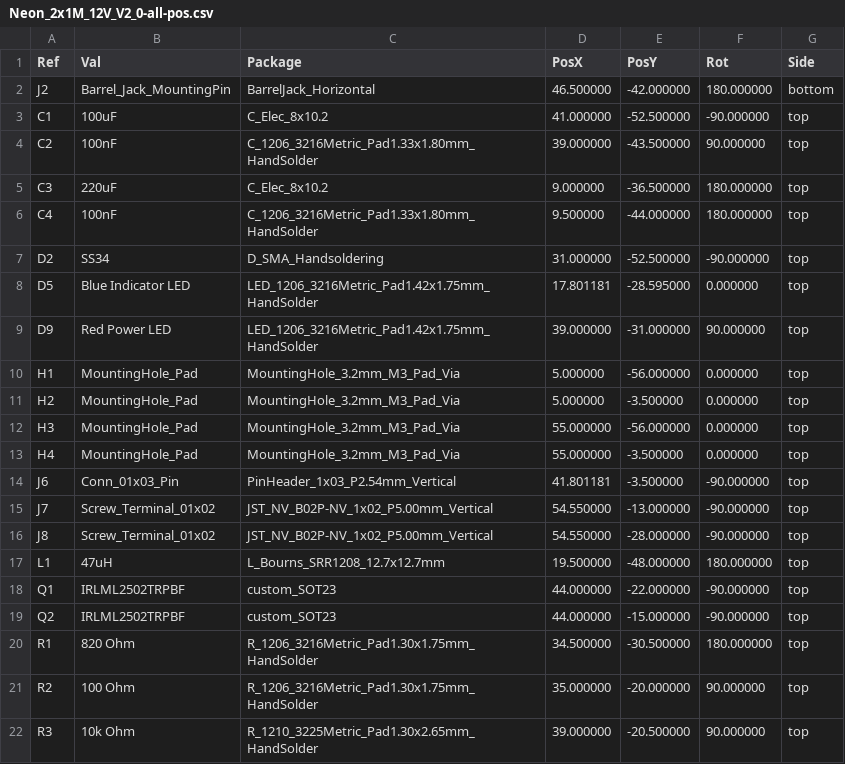
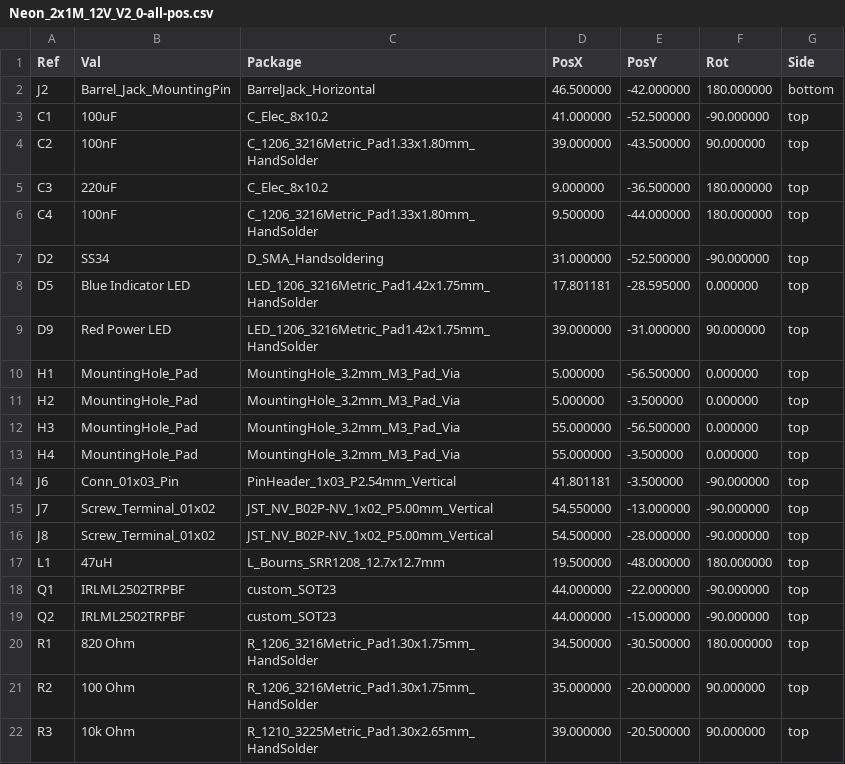
Before and after one commit to AhmedAdelKhalilHamza/NEON_5M, a CSV file: Neon_2x1M_12V_V2_0/Production_Files/Centroids/Neon_2x1M_12V_V2_0-all-pos.csv, drawn as a sheet; only a part is shown.

```diff
--- a/Neon_2x1M_12V_V2_0/Production_Files/Centroids/Neon_2x1M_12V_V2_0-all-pos.csv
+++ b/Neon_2x1M_12V_V2_0/Production_Files/Centroids/Neon_2x1M_12V_V2_0-all-pos.csv
@@ -9,5 +9,5 @@ Ref,Val,Package,PosX,PosY,Rot,Side
 "D9","Red Power LED","LED_1206_3216Metric_Pad1.42x1.75mm_HandSolder",39.000000,-31.000000,90.000000,top
-"H1","MountingHole_Pad","MountingHole_3.2mm_M3_Pad_Via",5.000000,-56.000000,0.000000,top
+"H1","MountingHole_Pad","MountingHole_3.2mm_M3_Pad_Via",5.000000,-56.500000,0.000000,top
 "H2","MountingHole_Pad","MountingHole_3.2mm_M3_Pad_Via",5.000000,-3.500000,0.000000,top
-"H3","MountingHole_Pad","MountingHole_3.2mm_M3_Pad_Via",55.000000,-56.000000,0.000000,top
+"H3","MountingHole_Pad","MountingHole_3.2mm_M3_Pad_Via",55.000000,-56.500000,0.000000,top
 "H4","MountingHole_Pad","MountingHole_3.2mm_M3_Pad_Via",55.000000,-3.500000,0.000000,top
@@ -15,3 +15,3 @@ Ref,Val,Package,PosX,PosY,Rot,Side
 "J7","Screw_Terminal_01x02","JST_NV_B02P-NV_1x02_P5.00mm_Vertical",54.550000,-13.000000,-90.000000,top
-"J8","Screw_Terminal_01x02","JST_NV_B02P-NV_1x02_P5.00mm_Vertical",54.550000,-28.000000,-90.000000,top
+"J8","Screw_Terminal_01x02","JST_NV_B02P-NV_1x02_P5.00mm_Vertical",54.500000,-28.000000,-90.000000,top
 "L1","47uH","L_Bourns_SRR1208_12.7x12.7mm",19.500000,-48.000000,180.000000,top
```
Also changed, not shown: 22 other files.
